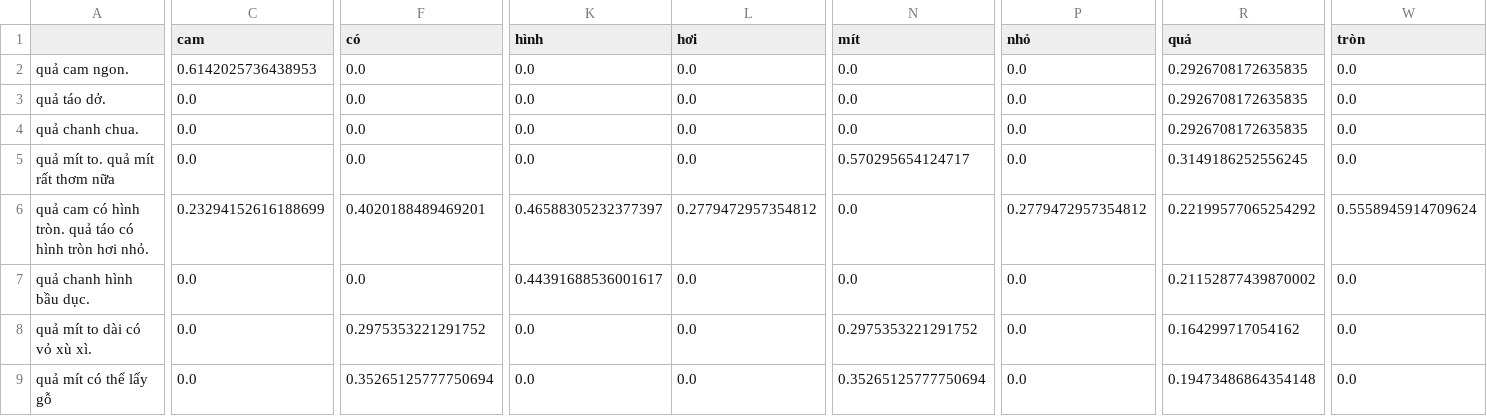
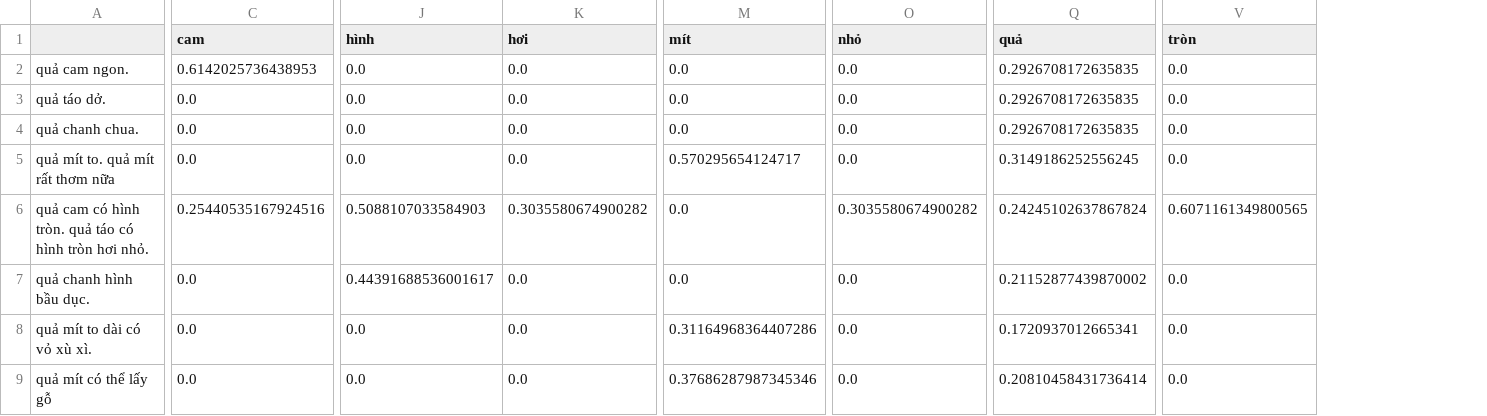
Before and after one commit to PhamThuyDung-GitHub/Chat_Mini, a CSV file: Chat_Cautraloi/tfidf_values.csv, drawn as a sheet; only a part is shown, gaps mark what is left out; removed rows and columns are numbered as before the commit, all else as after; the diff covers the shown part only; the diff names each change by its address in the sheet, - before the commit and + after, or states it on an @@ line.

```diff
--- a/Chat_Cautraloi/tfidf_values.csv
+++ b/Chat_Cautraloi/tfidf_values.csv
-column F (có), rows 2-9: 0.0 | 0.0 | 0.0 | 0.0 | 0.4020188489469201 | 0.0 | 0.2975353221291752 | 0.35265125777750694
-C6 (cam): 0.23294152616188699
+C6 (cam): 0.25440535167924516
-J6 (hình): 0.46588305232377397
+J6 (hình): 0.5088107033584903
-K6 (hơi): 0.2779472957354812
+K6 (hơi): 0.3035580674900282
-O6 (nhỏ): 0.2779472957354812
+O6 (nhỏ): 0.3035580674900282
-Q6 (quả): 0.22199577065254292
+Q6 (quả): 0.24245102637867824
-V6 (tròn): 0.5558945914709624
+V6 (tròn): 0.6071161349800565
-M8 (mít): 0.2975353221291752
+M8 (mít): 0.31164968364407286
-Q8 (quả): 0.164299717054162
+Q8 (quả): 0.1720937012665341
-M9 (mít): 0.35265125777750694
+M9 (mít): 0.37686287987345346
-Q9 (quả): 0.19473486864354148
+Q9 (quả): 0.20810458431736414
```
Also changed, not shown: 9 edited cells elsewhere in this file, Chat_Cautraloi/idf_values.csv, Chat_Cautraloi/tf_values.csv, 2 other files.
